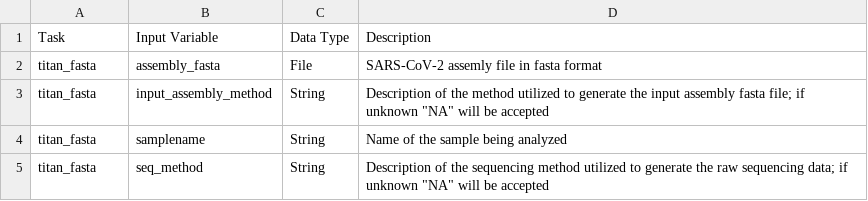
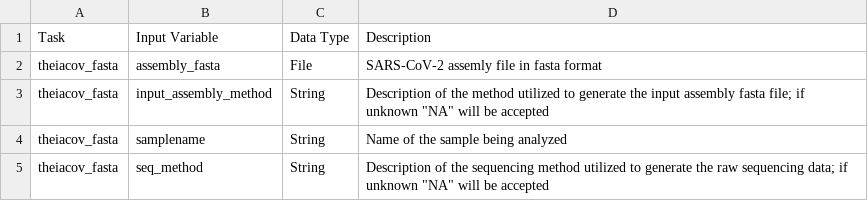
Before and after one commit to theiagen/public_health_viral_genomics, a CSV file: docs/source/tables/theiacov_workflows/theiacov_fasta_required_inputs.csv, drawn as a sheet.

```diff
--- a/docs/source/tables/theiacov_workflows/theiacov_fasta_required_inputs.csv
+++ b/docs/source/tables/theiacov_workflows/theiacov_fasta_required_inputs.csv
@@ -1,5 +1,5 @@
 Task,Input Variable,Data Type,Description
-titan_fasta,assembly_fasta,File,SARS-CoV-2 assemly file in fasta format
-titan_fasta,input_assembly_method,String,Description of the method utilized to generate the input assembly fasta file; if unknown "NA" will be accepted
-titan_fasta,samplename,String,Name of the sample being analyzed
-titan_fasta,seq_method,String,Description of the sequencing method utilized to generate the raw sequencing data; if unknown "NA" will be accepted
+theiacov_fasta,assembly_fasta,File,SARS-CoV-2 assemly file in fasta format
+theiacov_fasta,input_assembly_method,String,Description of the method utilized to generate the input assembly fasta file; if unknown "NA" will be accepted
+theiacov_fasta,samplename,String,Name of the sample being analyzed
+theiacov_fasta,seq_method,String,Description of the sequencing method utilized to generate the raw sequencing data; if unknown "NA" will be accepted
```
Also changed, not shown: docs/source/tables/theiacov_workflows/theiacov_clearlabs_optional_inputs.csv, docs/source/tables/theiacov_workflows/theiacov_illumina_pe_optional_inputs.csv, 13 other files.
